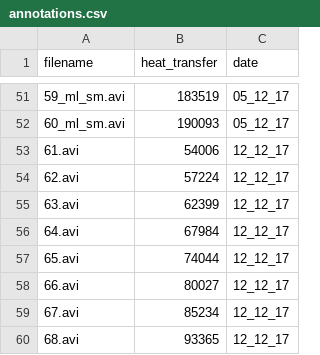
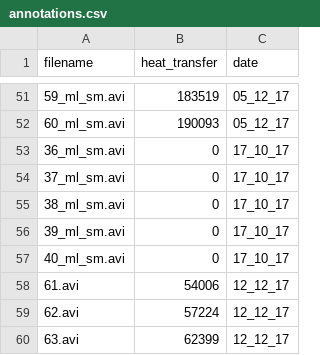
Before and after one commit to Lavrikov/Boiler, a CSV file: train/annotations.csv, drawn as a sheet; only a part is shown, gaps mark what is left out; the shorter side is filled out with more unchanged rows; the diff names each change by its address in the sheet, - before the commit and + after, or states it on an @@ line.

```diff
--- a/train/annotations.csv
+++ b/train/annotations.csv
+row 53: 36_ml_sm.avi | 0 | 17_10_17
+row 54: 37_ml_sm.avi | 0 | 17_10_17
+row 55: 38_ml_sm.avi | 0 | 17_10_17
+row 56: 39_ml_sm.avi | 0 | 17_10_17
+row 57: 40_ml_sm.avi | 0 | 17_10_17
```
Also changed, not shown: 4 other files.
